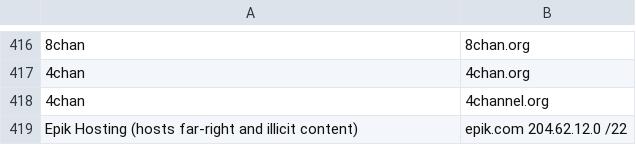
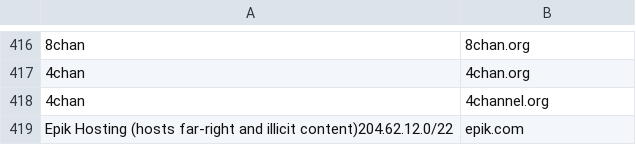
Before and after one commit to chigh/hategroup-dnsbl, a CSV file: import.csv, drawn as a sheet; only a part is shown, gaps mark what is left out; removed rows and columns are numbered as before the commit, all else as after; the diff names each change by its address in the sheet, - before the commit and + after, or states it on an @@ line.

Commit message:
put ip space in wrong place

```diff
--- a/import.csv
+++ b/import.csv
-row 419: Epik Hosting (hosts far-right and illicit content) | epik.com 204.62.12.0 /22
+row 419: Epik Hosting (hosts far-right and illicit content)204.62.12.0/22 | epik.com
```
